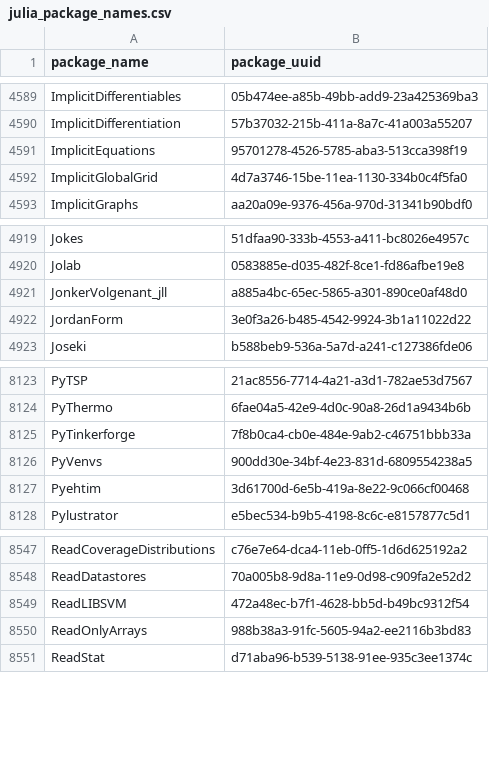
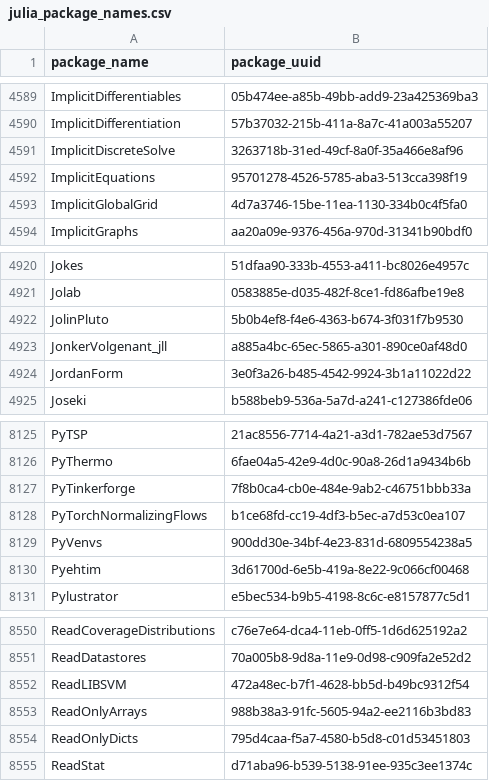
Before and after one commit to analyticsinmotion/julia-packages-data, a CSV file: data/julia_package_names.csv, drawn as a sheet; only a part is shown, gaps mark what is left out; the diff names each change by its address in the sheet, - before the commit and + after, or states it on an @@ line.

Commit message:
Update CSV data

```diff
--- a/data/julia_package_names.csv
+++ b/data/julia_package_names.csv
+row 4591: ImplicitDiscreteSolve | 3263718b-31ed-49cf-8a0f-35a466e8af96
+row 4922: JolinPluto | 5b0b4ef8-f4e6-4363-b674-3f031f7b9530
+row 8128: PyTorchNormalizingFlows | b1ce68fd-cc19-4df3-b5ec-a7d53c0ea107
+row 8554: ReadOnlyDicts | 795d4caa-f5a7-4580-b5d8-c01d53451803
```
